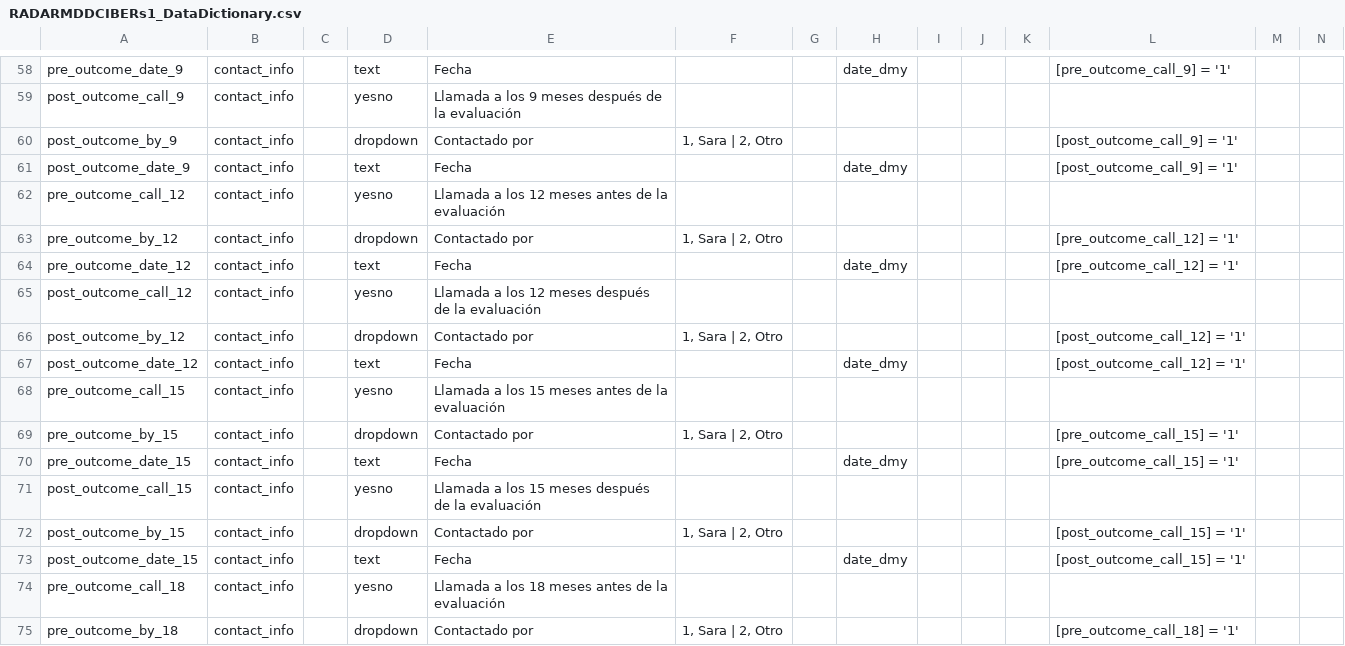
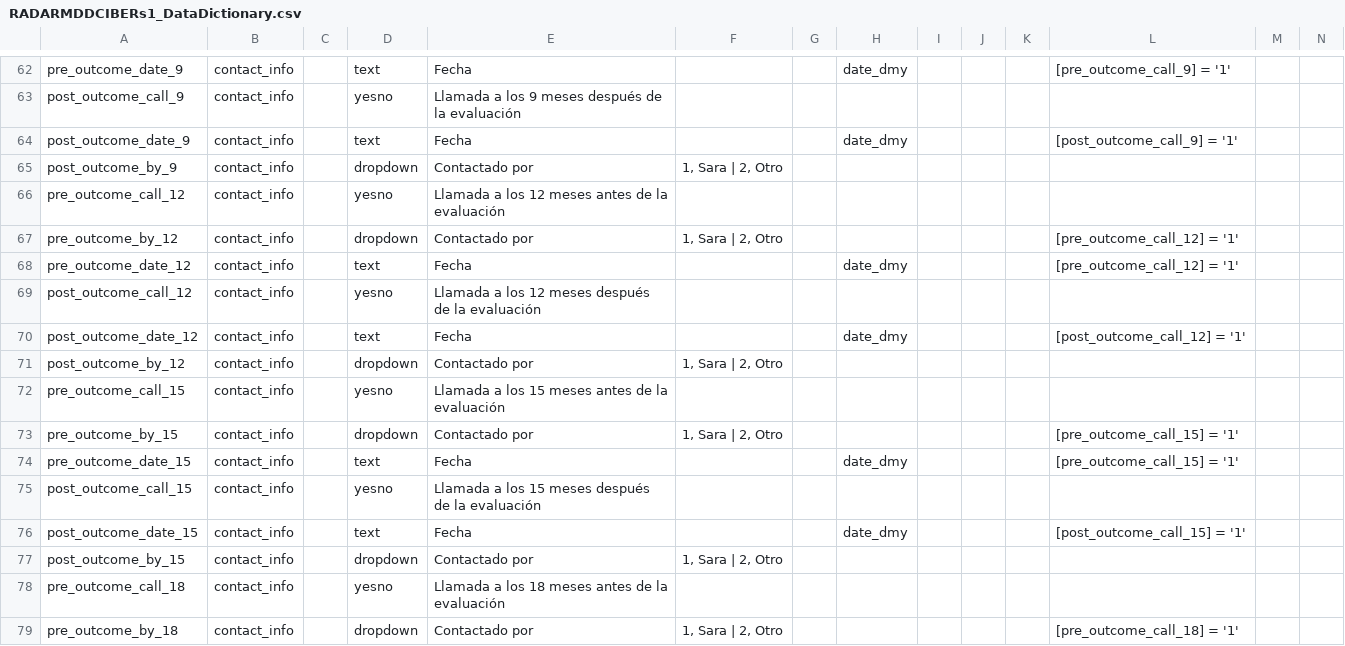
Before and after one commit to RADAR-base/RADAR-CNS-Studies-Data-Dictionary, a CSV file: RADARMDDCIBERs1/RADARMDDCIBERs1_DataDictionary.csv, drawn as a sheet; only a part is shown, gaps mark what is left out; removed rows and columns are numbered as before the commit, all else as after; rows hold the shown columns only; the diff covers the shown part only; the diff names each change by its address in the sheet, - before the commit and + after, or states it on an @@ line.

```diff
--- a/RADARMDDCIBERs1/RADARMDDCIBERs1_DataDictionary.csv
+++ b/RADARMDDCIBERs1/RADARMDDCIBERs1_DataDictionary.csv
-row 60: post_outcome_by_9 | contact_info |  | dropdown | Contactado por | 1, Sara | 2, Otro |  |  |  |  |  | [post_outcome_call_9] = '1'
+row 65: post_outcome_by_9 | contact_info |  | dropdown | Contactado por | 1, Sara | 2, Otro
-row 66: post_outcome_by_12 | contact_info |  | dropdown | Contactado por | 1, Sara | 2, Otro |  |  |  |  |  | [post_outcome_call_12] = '1'
+row 71: post_outcome_by_12 | contact_info |  | dropdown | Contactado por | 1, Sara | 2, Otro
-row 72: post_outcome_by_15 | contact_info |  | dropdown | Contactado por | 1, Sara | 2, Otro |  |  |  |  |  | [post_outcome_call_15] = '1'
+row 77: post_outcome_by_15 | contact_info |  | dropdown | Contactado por | 1, Sara | 2, Otro
```
Also changed, not shown: 10 added rows, 5 removed rows and 55 edited cells elsewhere in this file.
